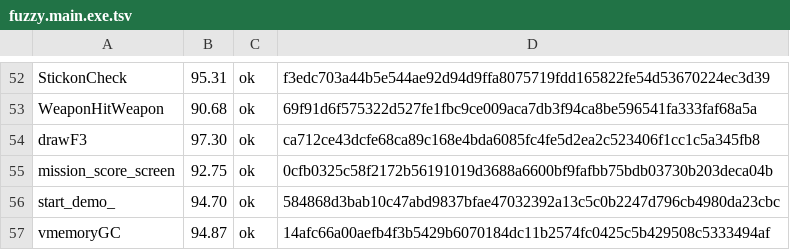
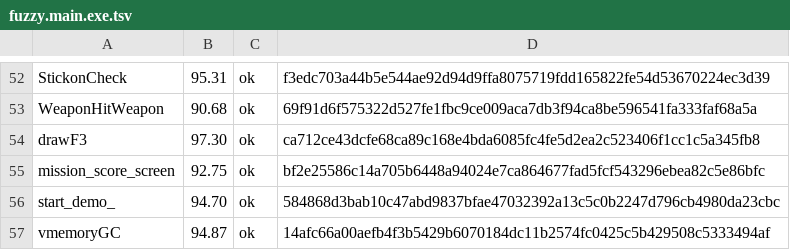
Before and after one commit to Fuuzetsu/tenchu-decomp, a TSV file: config/fuzzy.main.exe.tsv, drawn as a sheet; only a part is shown, gaps mark what is left out.

```diff
--- a/config/fuzzy.main.exe.tsv
+++ b/config/fuzzy.main.exe.tsv
@@ -54,3 +54,3 @@ WeaponHitWeapon	90.68	ok	69f91d6f575322d527fe1fbc9ce009aca7db3f94ca8be596541fa33
 drawF3	97.30	ok	ca712ce43dcfe68ca89c168e4bda6085fc4fe5d2ea2c523406f1cc1c5a345fb8
-mission_score_screen	92.75	ok	0cfb0325c58f2172b56191019d3688a6600bf9fafbb75bdb03730b203deca04b
+mission_score_screen	92.75	ok	bf2e25586c14a705b6448a94024e7ca864677fad5fcf543296ebea82c5e86bfc
 start_demo_	94.70	ok	584868d3bab10c47abd9837bfae47032392a13c5c0b2247d796cb4980da23cbc
```
Also changed, not shown: 2 other files.
